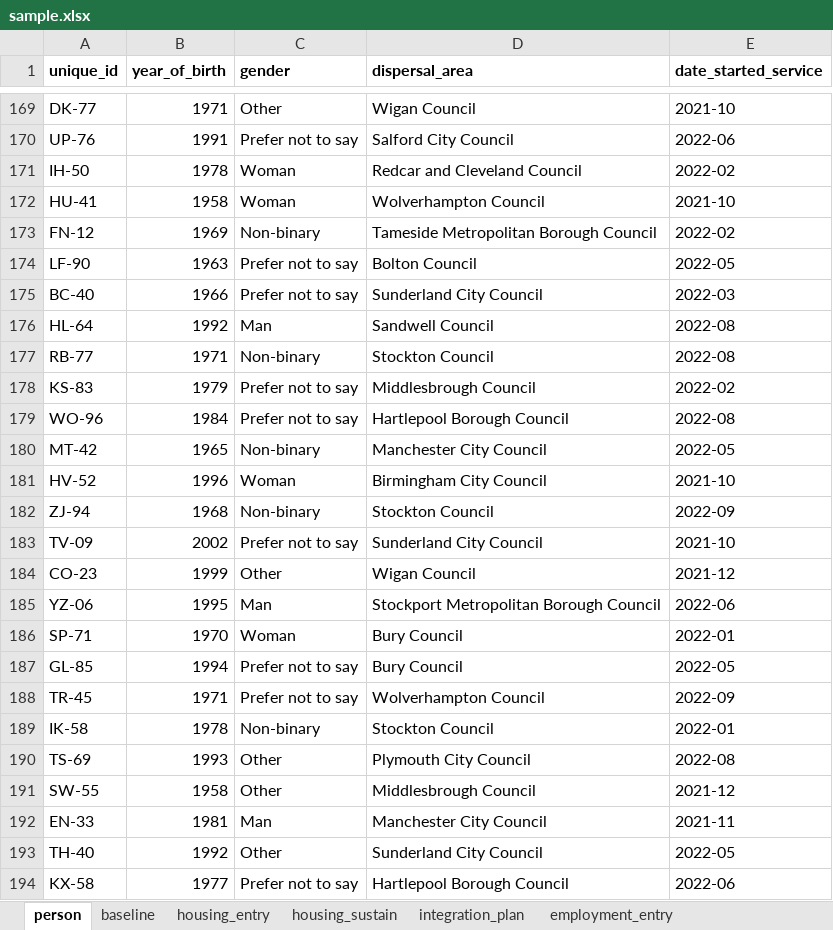
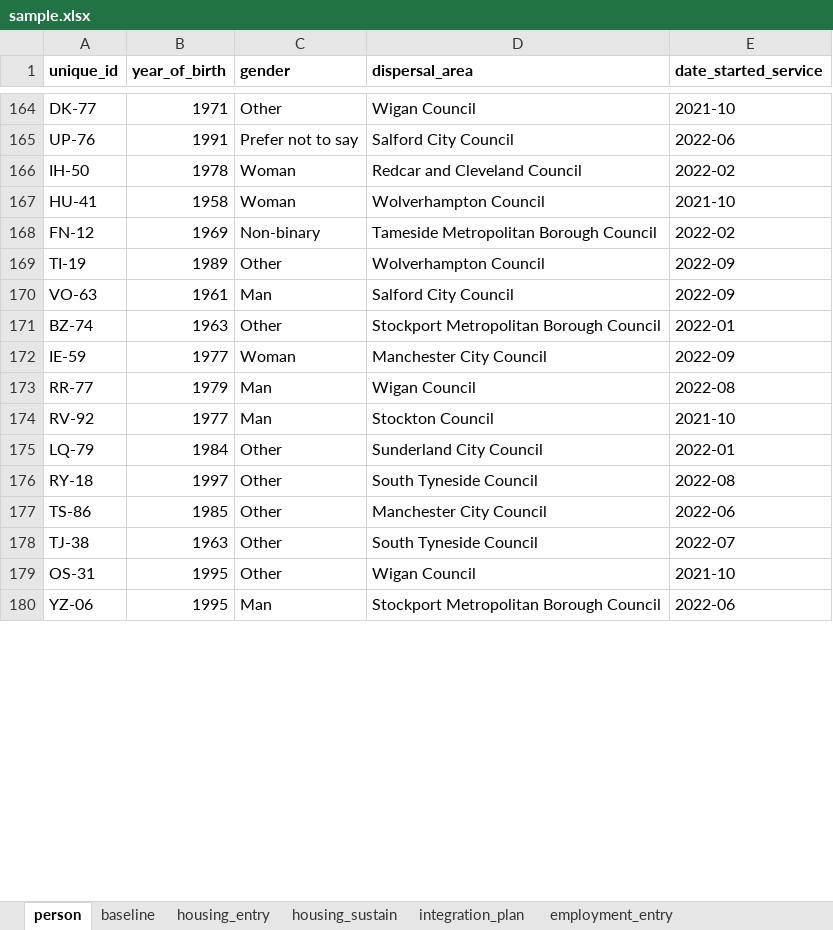
Before and after one commit to SocialFinanceDigitalLabs/RTOF-specification, an Excel workbook: assets/spec/samples/sample.xlsx, sheet person, drawn as a sheet; only a part is shown, gaps mark what is left out; values as stored, in another font and other column widths than the file's, no borders; removed rows and columns are numbered as before the commit, all else as after; the diff covers the shown part only; the diff names each change by its address in the sheet, - before the commit and + after, or states it on an @@ line.

```diff
--- a/assets/spec/samples/sample.xlsx (sheet person)
+++ b/assets/spec/samples/sample.xlsx (sheet person)
-row 174: LF-90 | 1963 | Prefer not to say | Bolton Council | 2022-05
-row 175: BC-40 | 1966 | Prefer not to say | Sunderland City Council | 2022-03
-row 176: HL-64 | 1992 | Man | Sandwell Council | 2022-08
-row 177: RB-77 | 1971 | Non-binary | Stockton Council | 2022-08
-row 178: KS-83 | 1979 | Prefer not to say | Middlesbrough Council | 2022-02
-row 179: WO-96 | 1984 | Prefer not to say | Hartlepool Borough Council | 2022-08
-row 180: MT-42 | 1965 | Non-binary | Manchester City Council | 2022-05
-row 181: HV-52 | 1996 | Woman | Birmingham City Council | 2021-10
-row 182: ZJ-94 | 1968 | Non-binary | Stockton Council | 2022-09
-row 183: TV-09 | 2002 | Prefer not to say | Sunderland City Council | 2021-10
+row 169: TI-19 | 1989 | Other | Wolverhampton Council | 2022-09
+row 170: VO-63 | 1961 | Man | Salford City Council | 2022-09
+row 171: BZ-74 | 1963 | Other | Stockport Metropolitan Borough Council | 2022-01
+row 172: IE-59 | 1977 | Woman | Manchester City Council | 2022-09
+row 173: RR-77 | 1979 | Man | Wigan Council | 2022-08
+row 174: RV-92 | 1977 | Man | Stockton Council | 2021-10
+row 175: LQ-79 | 1984 | Other | Sunderland City Council | 2022-01
+row 176: RY-18 | 1997 | Other | South Tyneside Council | 2022-08
+row 177: TS-86 | 1985 | Other | Manchester City Council | 2022-06
+row 178: TJ-38 | 1963 | Other | South Tyneside Council | 2022-07
-A179 (unique_id): CO-23
+A179 (unique_id): OS-31
-B179 (year_of_birth): 1999
+B179 (year_of_birth): 1995
-E179 (date_started_service): 2021-12
+E179 (date_started_service): 2021-10
-row 186: SP-71 | 1970 | Woman | Bury Council | 2022-01
-row 187: GL-85 | 1994 | Prefer not to say | Bury Council | 2022-05
-row 188: TR-45 | 1971 | Prefer not to say | Wolverhampton Council | 2022-09
-row 189: IK-58 | 1978 | Non-binary | Stockton Council | 2022-01
-row 190: TS-69 | 1993 | Other | Plymouth City Council | 2022-08
-row 191: SW-55 | 1958 | Other | Middlesbrough Council | 2021-12
-row 192: EN-33 | 1981 | Man | Manchester City Council | 2021-11
-row 193: TH-40 | 1992 | Other | Sunderland City Council | 2022-05
-row 194: KX-58 | 1977 | Prefer not to say | Hartlepool Borough Council | 2022-06
```
Also changed, not shown: 154 added rows, 145 removed rows and 39 edited cells elsewhere in this sheet, sheet baseline, sheet employment_entry, sheet integration_plan, sheet employment_sustain, sheet housing_entry, sheet employment_intermediate, 2 more sheets, assets/spec/specification-dimensions.xlsx, assets/spec/specification-records.xlsx, 17 other files.
